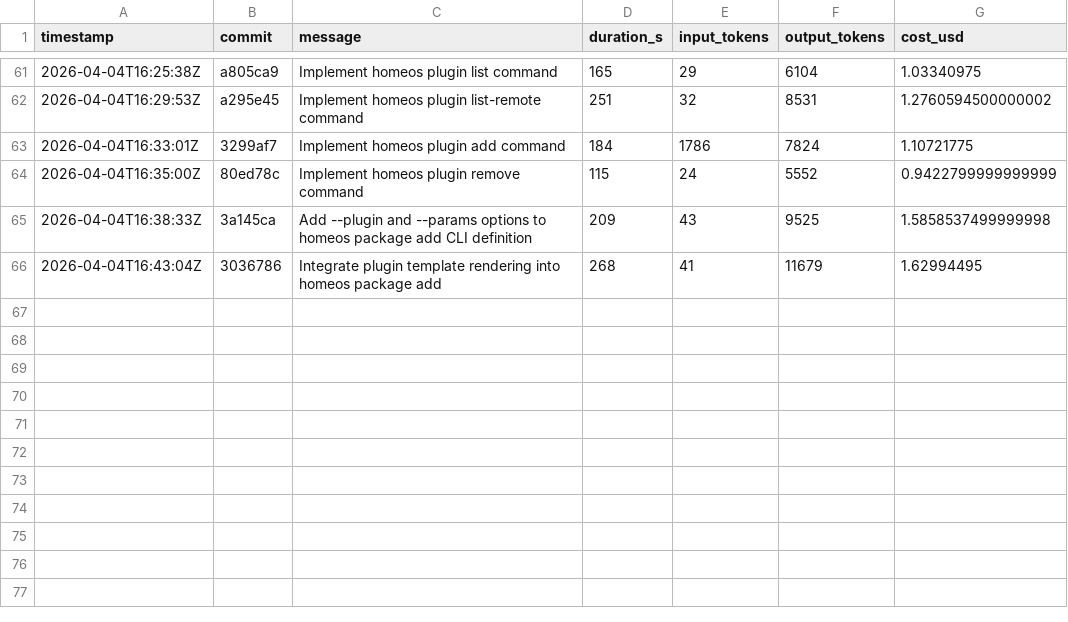
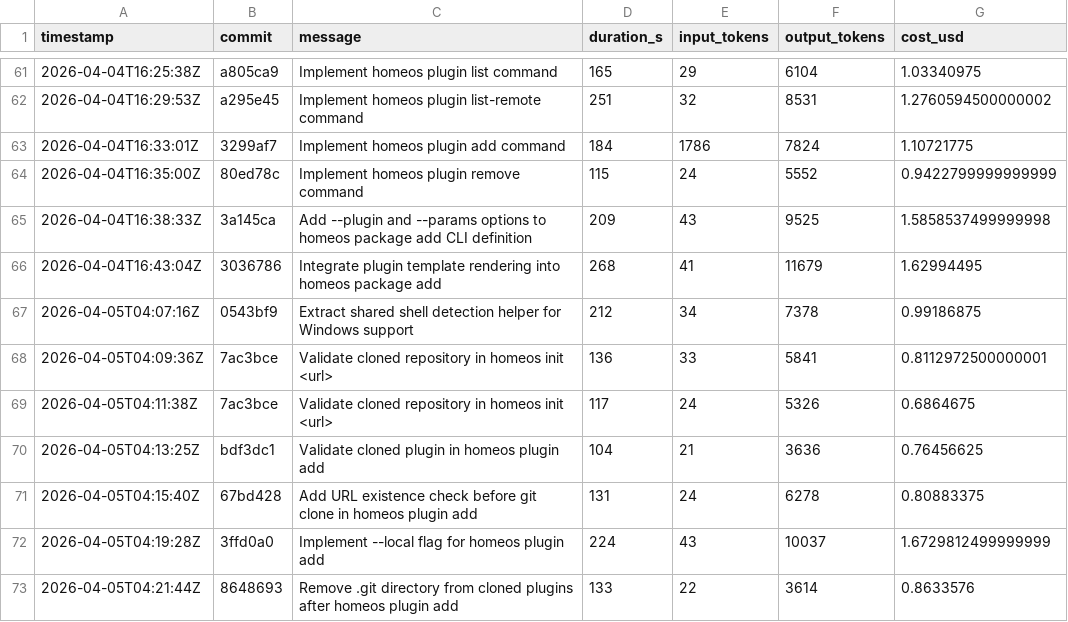
Before and after one commit to hainet50b/homeos, a CSV file: metrics.csv, drawn as a sheet; only a part is shown, gaps mark what is left out.

Commit message:
Add metrics.csv for Ralph Loop run

```diff
--- a/metrics.csv
+++ b/metrics.csv
@@ -66 +66,8 @@ timestamp,commit,message,duration_s,input_tokens,output_tokens,cost_usd
 2026-04-04T16:43:04Z,3036786,"Integrate plugin template rendering into homeos package add",268,41,11679,1.62994495
+2026-04-05T04:07:16Z,0543bf9,"Extract shared shell detection helper for Windows support",212,34,7378,0.99186875
+2026-04-05T04:09:36Z,7ac3bce,"Validate cloned repository in homeos init <url>",136,33,5841,0.8112972500000001
+2026-04-05T04:11:38Z,7ac3bce,"Validate cloned repository in homeos init <url>",117,24,5326,0.6864675
+2026-04-05T04:13:25Z,bdf3dc1,"Validate cloned plugin in homeos plugin add",104,21,3636,0.76456625
+2026-04-05T04:15:40Z,67bd428,"Add URL existence check before git clone in homeos plugin add",131,24,6278,0.80883375
+2026-04-05T04:19:28Z,3ffd0a0,"Implement --local flag for homeos plugin add",224,43,10037,1.6729812499999999
+2026-04-05T04:21:44Z,8648693,"Remove .git directory from cloned plugins after homeos plugin add",133,22,3614,0.8633576
```
